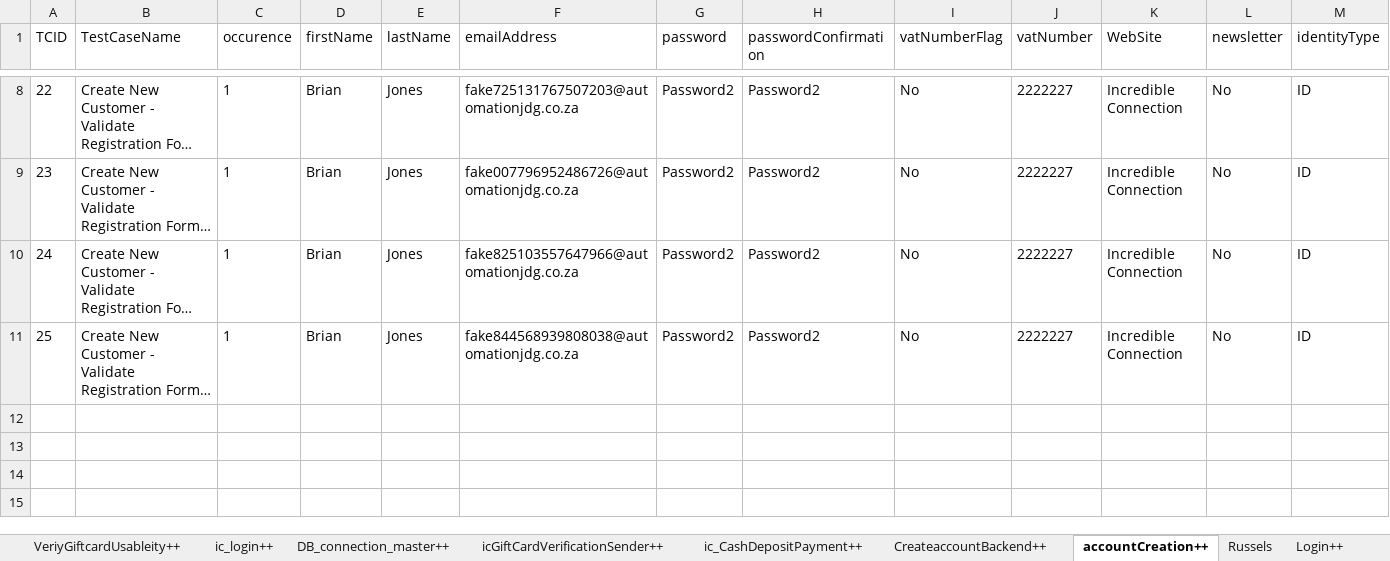
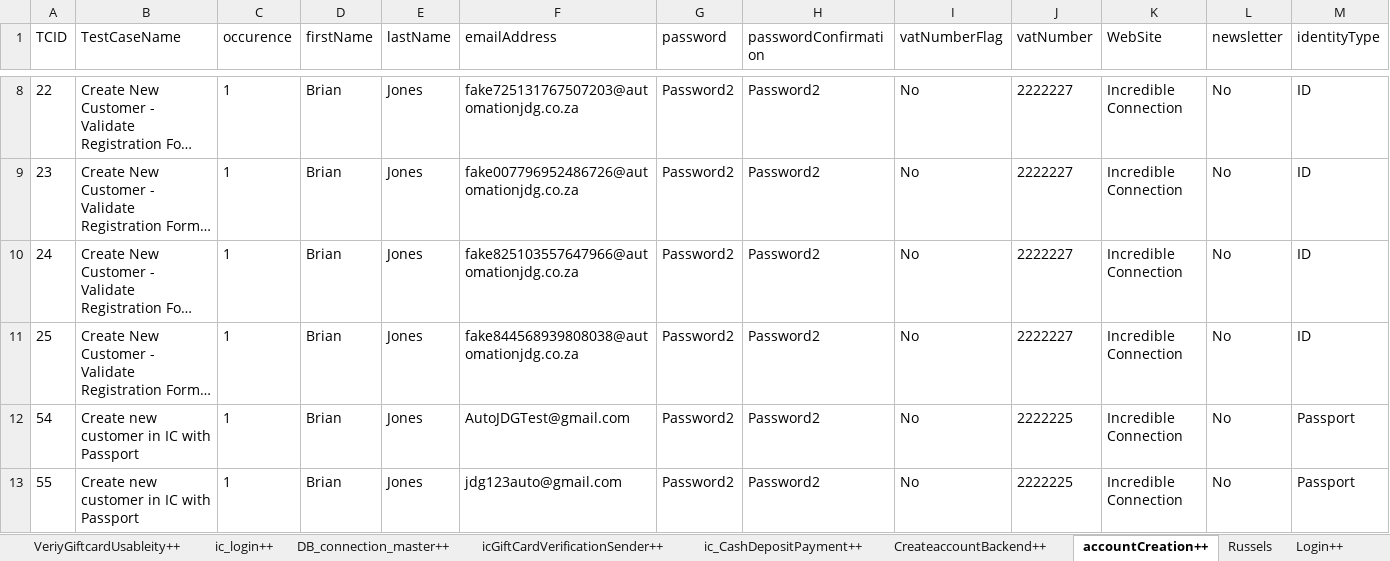
Before and after one commit to Nhlanhla007/Lesaka_automation, an Excel workbook: Reports/Datasheet.xlsx, sheet accountCreation++, drawn as a sheet; only a part is shown, gaps mark what is left out; long unchanged cells end in …; values as stored, in another font and other column widths than the file's, no borders; rows hold the shown columns only; the diff names each change by its address in the sheet, - before the commit and + after, or states it on an @@ line.

Commit message:
Validate the email is sent to the user to change password, and the user received it

```diff
--- a/Reports/Datasheet.xlsx (sheet accountCreation++)
+++ b/Reports/Datasheet.xlsx (sheet accountCreation++)
+row 12: 54 | Create new customer in IC with Passport | 1 | Brian | Jones | AutoJDGTest@gmail.com | Password2 | Password2 | No | 2222225 | Incredible Connection | No | Passport
+row 13: 55 | Create new customer in IC with Passport | 1 | Brian | Jones | jdg123auto@gmail.com | Password2 | Password2 | No | 2222225 | Incredible Connection | No | Passport
```
Also changed, not shown: sheet deliveryPopulation++, sheet PayUPagePayment++, sheet ProductSearch++, sheet GenerateOrderSAPnumber++, sheet SapCustomer++, sheet Login_magento++, 5 more sheets, other sheet tabs, 5 other files.
